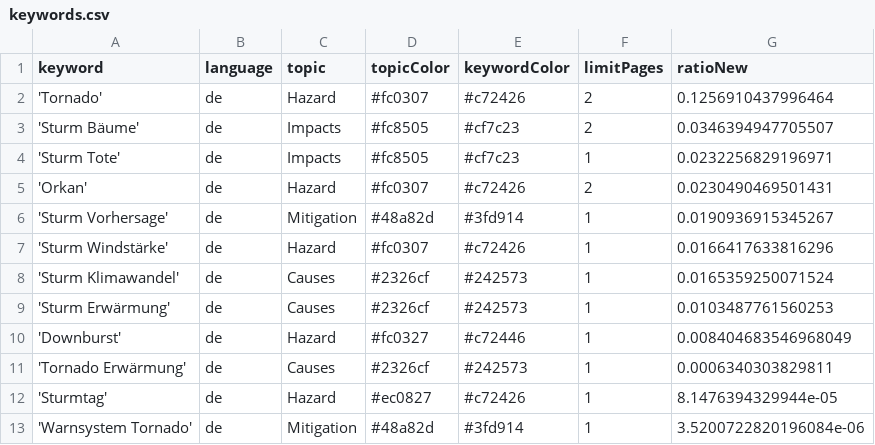
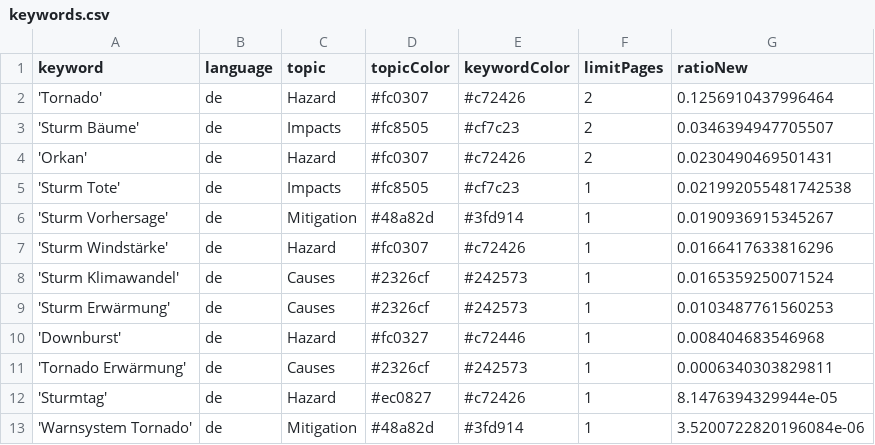
Before and after one commit to MarcoL95-News25/StormIsComing, a CSV file: keywords.csv, drawn as a sheet.

Commit message:
Commit from GitHub Actions (harvest:0.0)

```diff
--- a/keywords.csv
+++ b/keywords.csv
@@ -3,4 +3,4 @@ keyword,language,topic,topicColor,keywordColor,limitPages,ratioNew
 'Sturm Bäume',de,Impacts,#fc8505,#cf7c23,2,0.0346394947705507
-'Sturm Tote',de,Impacts,#fc8505,#cf7c23,1,0.0232256829196971
 'Orkan',de,Hazard,#fc0307,#c72426,2,0.0230490469501431
+'Sturm Tote',de,Impacts,#fc8505,#cf7c23,1,0.021992055481742538
 'Sturm Vorhersage',de,Mitigation,#48a82d,#3fd914,1,0.0190936915345267
@@ -9,3 +9,3 @@ keyword,language,topic,topicColor,keywordColor,limitPages,ratioNew
 'Sturm Erwärmung',de,Causes,#2326cf,#242573,1,0.0103487761560253
-'Downburst',de,Hazard,#fc0327,#c72446,1,0.008404683546968049
+'Downburst',de,Hazard,#fc0327,#c72446,1,0.008404683546968
 'Tornado Erwärmung',de,Causes,#2326cf,#242573,1,0.0006340303829811
```
